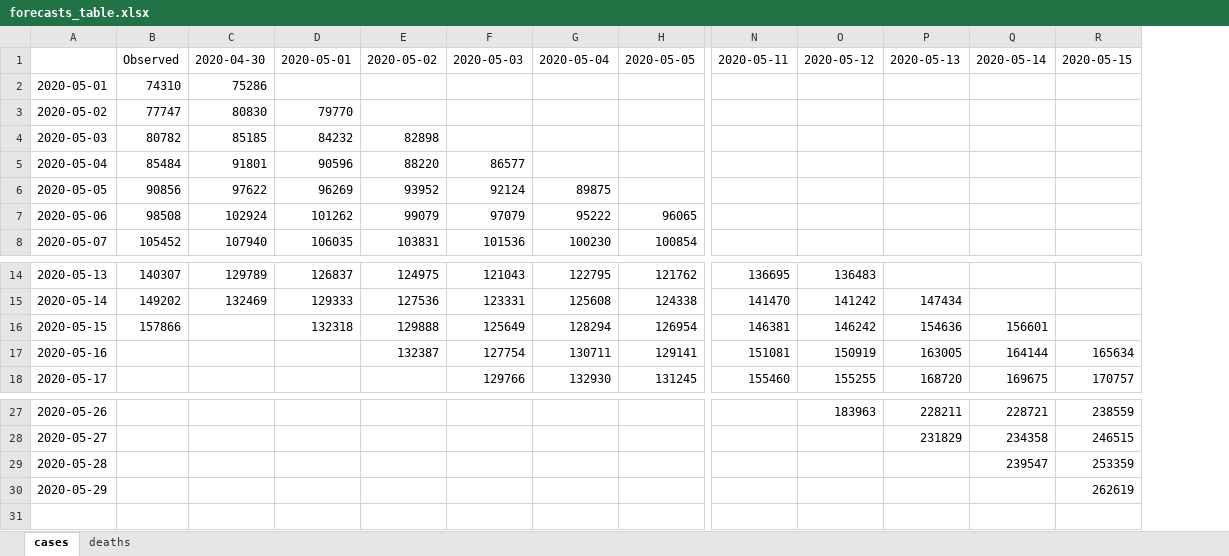
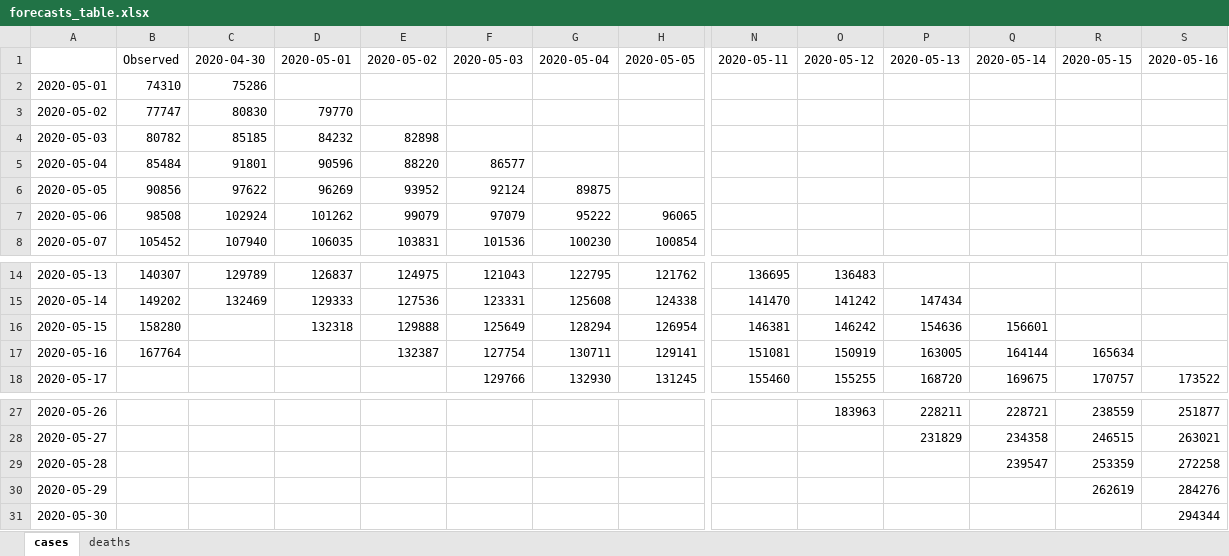
Before and after one commit to iurihonda/COVID19_outputs, an Excel workbook: belg/forecasts_table.xlsx, sheet cases, drawn as a sheet; only a part is shown, gaps mark what is left out; values as stored, in another font and other column widths than the file's, no borders; rows hold the shown columns only; the diff names each change by its address in the sheet, - before the commit and + after, or states it on an @@ line.

```diff
--- a/belg/forecasts_table.xlsx (sheet cases)
+++ b/belg/forecasts_table.xlsx (sheet cases)
+column S, row 1: 2020-05-16; row 18: 173522; rows 27-30: 251877 | 263021 | 272258 | 284276
-B16: 157866
+B16: 158280
-B17: (empty)
+B17: 167764
+row 31: 2020-05-30 |  |  |  |  |  |  |  |  |  |  |  |  | 294344
```
Also changed, not shown: sheet deaths, india/forecasts_table.xlsx, 26 other files.
